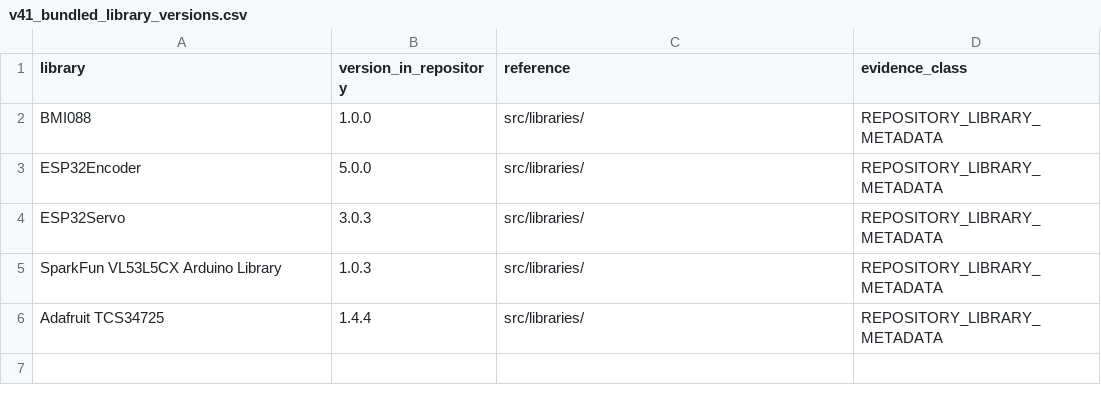
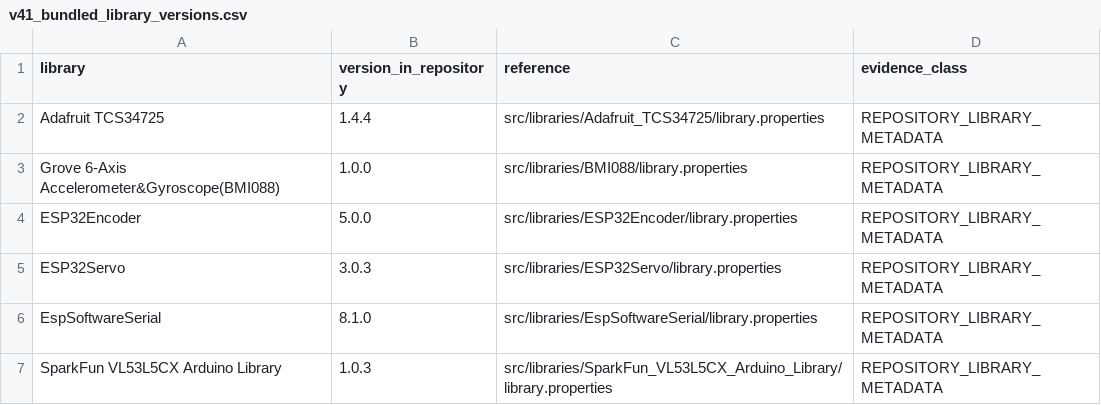
Before and after one commit to andreipopescufilimon/WRO2026_Future_Engineers, a CSV file: docs/validation/v41_bundled_library_versions.csv, drawn as a sheet.

```diff
--- a/docs/validation/v41_bundled_library_versions.csv
+++ b/docs/validation/v41_bundled_library_versions.csv
@@ -1,6 +1,7 @@
 library,version_in_repository,reference,evidence_class
-BMI088,1.0.0,src/libraries/,REPOSITORY_LIBRARY_METADATA
-ESP32Encoder,5.0.0,src/libraries/,REPOSITORY_LIBRARY_METADATA
-ESP32Servo,3.0.3,src/libraries/,REPOSITORY_LIBRARY_METADATA
-SparkFun VL53L5CX Arduino Library,1.0.3,src/libraries/,REPOSITORY_LIBRARY_METADATA
-Adafruit TCS34725,1.4.4,src/libraries/,REPOSITORY_LIBRARY_METADATA
+Adafruit TCS34725,1.4.4,src/libraries/Adafruit_TCS34725/library.properties,REPOSITORY_LIBRARY_METADATA
+Grove 6-Axis Accelerometer&Gyroscope(BMI088),1.0.0,src/libraries/BMI088/library.properties,REPOSITORY_LIBRARY_METADATA
+ESP32Encoder,5.0.0,src/libraries/ESP32Encoder/library.properties,REPOSITORY_LIBRARY_METADATA
+ESP32Servo,3.0.3,src/libraries/ESP32Servo/library.properties,REPOSITORY_LIBRARY_METADATA
+EspSoftwareSerial,8.1.0,src/libraries/EspSoftwareSerial/library.properties,REPOSITORY_LIBRARY_METADATA
+SparkFun VL53L5CX Arduino Library,1.0.3,src/libraries/SparkFun_VL53L5CX_Arduino_Library/library.properties,REPOSITORY_LIBRARY_METADATA
```
Also changed, not shown: docs/validation/DATASET_INDEX.csv, docs/validation/camera_tests.csv, 12 other files.
